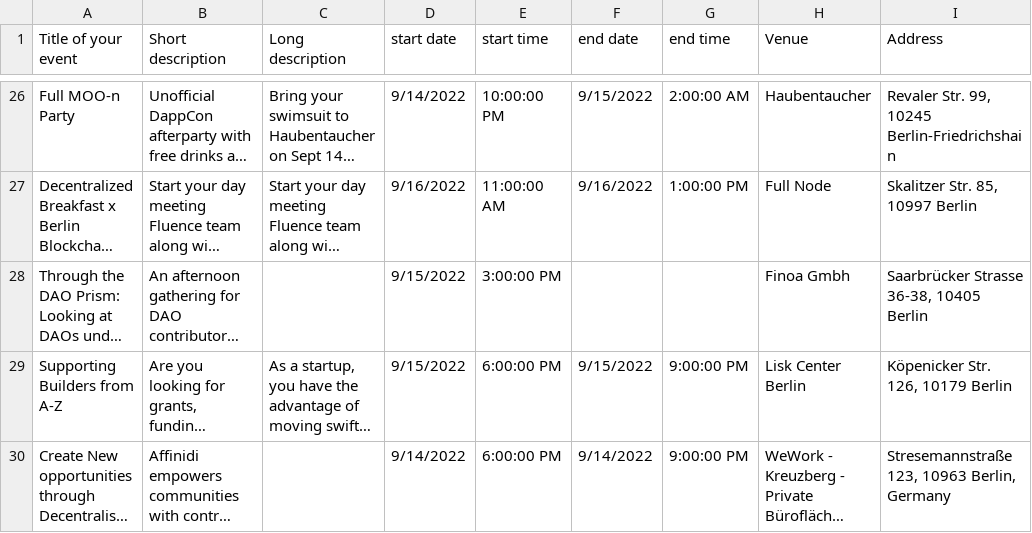
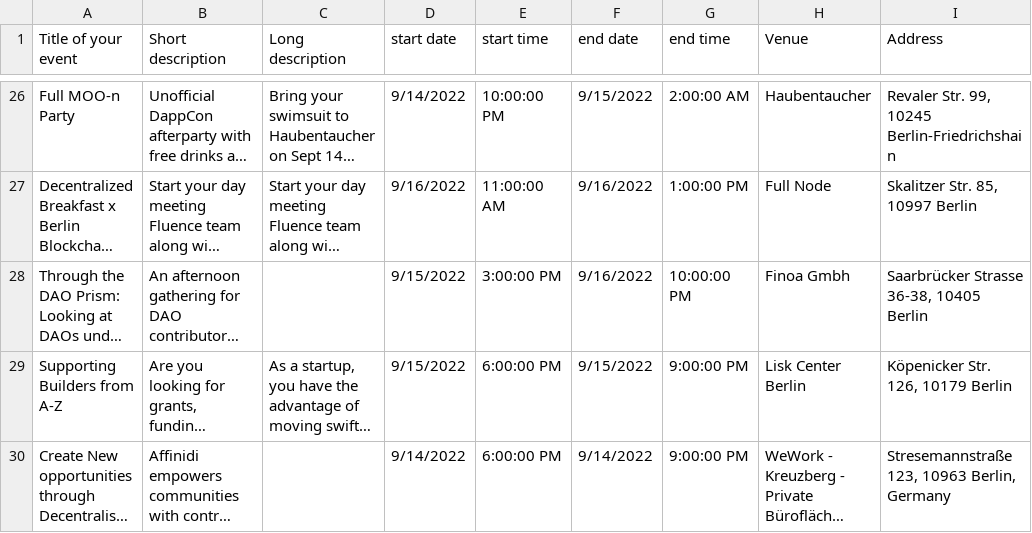
Before and after one commit to ligi/blockchainweek.berlin, a CSV file: events.csv, drawn as a sheet; only a part is shown, gaps mark what is left out; long unchanged cells end in …; the diff names each change by its address in the sheet, - before the commit and + after, or states it on an @@ line.

Commit message:
Add files via upload

```diff
--- a/events.csv
+++ b/events.csv
-F28 (end date): (empty)
+F28 (end date): 9/16/2022
-G28 (end time): (empty)
+G28 (end time): 10:00:00 PM
```
